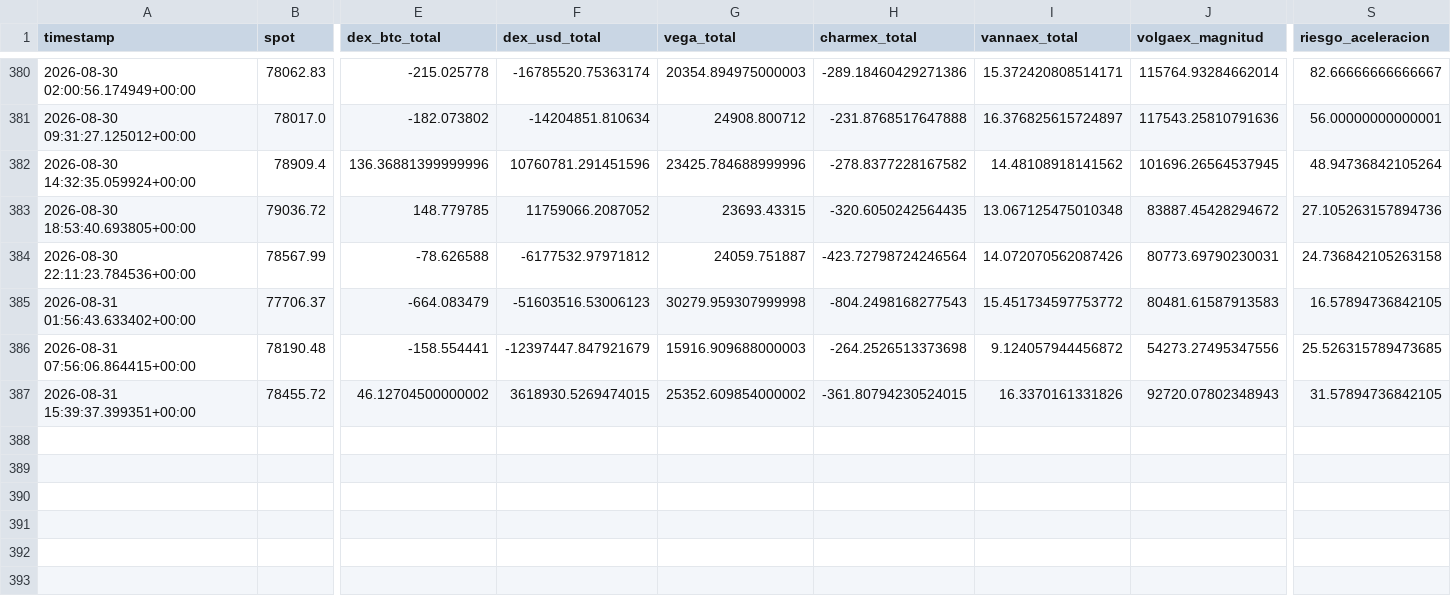
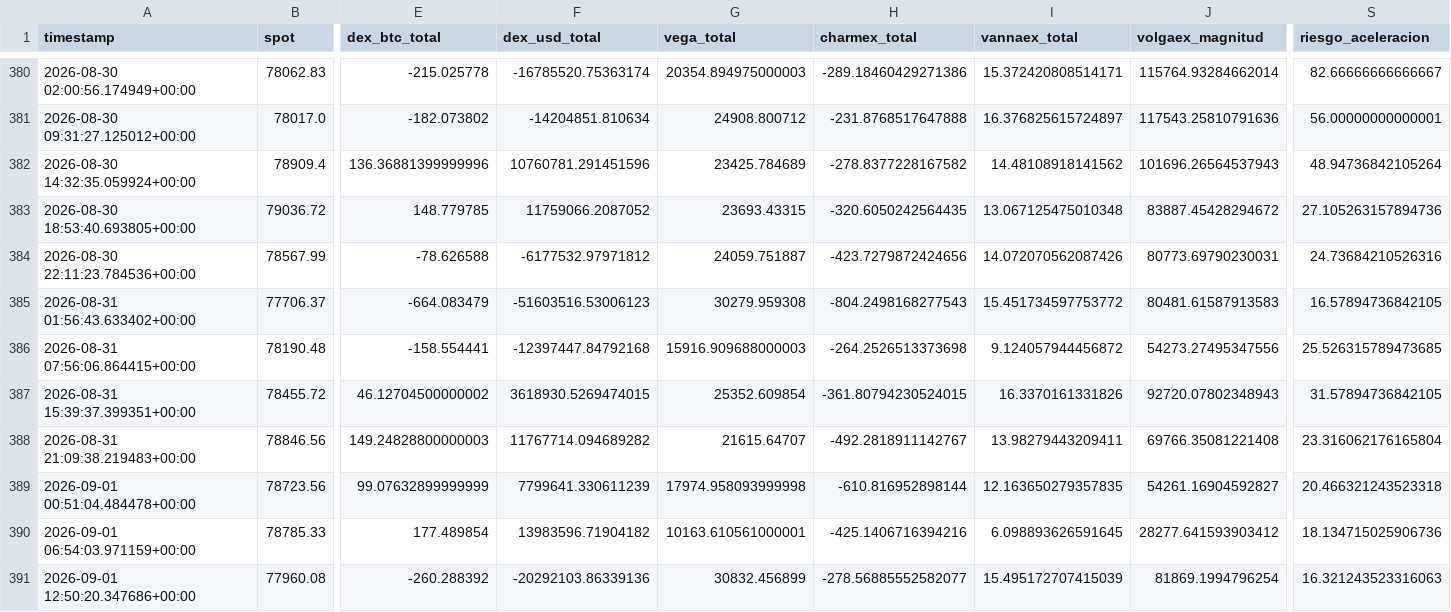
Before and after one commit to Alezmee/btc-quant-gex, a CSV file: data/historico_snapshots.csv, drawn as a sheet; only a part is shown, gaps mark what is left out; rows hold the shown columns only; the diff names each change by its address in the sheet, - before the commit and + after, or states it on an @@ line.

```diff
--- a/data/historico_snapshots.csv
+++ b/data/historico_snapshots.csv
-G382 (vega_total): 23425.784688999996
+G382 (vega_total): 23425.784689
-J382 (volgaex_magnitud): 101696.26564537945
+J382 (volgaex_magnitud): 101696.26564537943
-H384 (charmex_total): -423.72798724246564
+H384 (charmex_total): -423.7279872424656
-S384 (riesgo_aceleracion): 24.736842105263158
+S384 (riesgo_aceleracion): 24.73684210526316
-G385 (vega_total): 30279.959307999998
+G385 (vega_total): 30279.959308
-F386 (dex_usd_total): -12397447.847921679
+F386 (dex_usd_total): -12397447.84792168
-G387 (vega_total): 25352.609854000002
+G387 (vega_total): 25352.609854
+row 388: 2026-08-31 21:09:38.219483+00:00 | 78846.56 | 149.24828800000003 | 11767714.094689282 | 21615.64707 | -492.2818911142767 | 13.98279443209411 | 69766.35081221408 | 23.316062176165804
+row 389: 2026-09-01 00:51:04.484478+00:00 | 78723.56 | 99.07632899999999 | 7799641.330611239 | 17974.958093999998 | -610.816952898144 | 12.163650279357835 | 54261.16904592827 | 20.466321243523318
+row 390: 2026-09-01 06:54:03.971159+00:00 | 78785.33 | 177.489854 | 13983596.71904182 | 10163.610561000001 | -425.1406716394216 | 6.098893626591645 | 28277.641593903412 | 18.134715025906736
+row 391: 2026-09-01 12:50:20.347686+00:00 | 77960.08 | -260.288392 | -20292103.86339136 | 30832.456899 | -278.56885552582077 | 15.495172707415039 | 81869.1994796254 | 16.321243523316063
```
Also changed, not shown: data/forward_test_resultados.csv.
